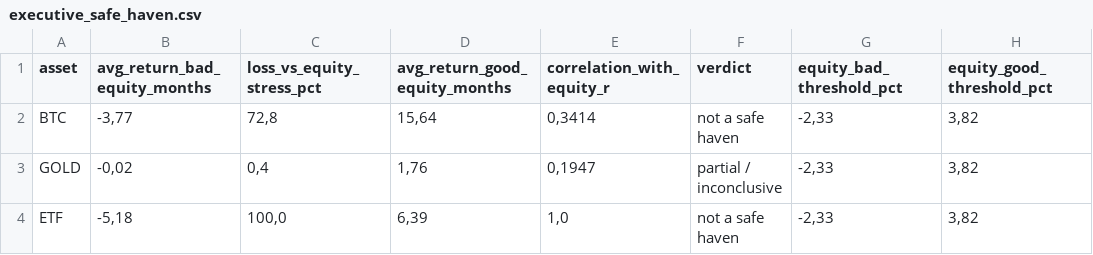
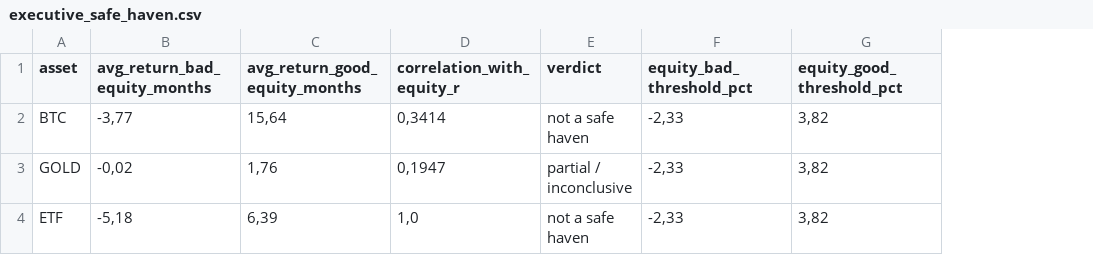
Before and after one commit to enesbakiadem/Is-Bitcoin-Digital-Gold, a CSV file: data/processed/bi/executive_safe_haven.csv, drawn as a sheet; only a part is shown; the diff names each change by its address in the sheet, - before the commit and + after, or states it on an @@ line.

```diff
--- a/data/processed/bi/executive_safe_haven.csv
+++ b/data/processed/bi/executive_safe_haven.csv
-column C (loss_vs_equity_stress_pct), rows 2-4: 72,8 | 0,4 | 100,0
```
Also changed, not shown: data/processed/bi/executive_kpis.csv, data/processed/bi/executive_normalized_1000.csv, 7 other files.
